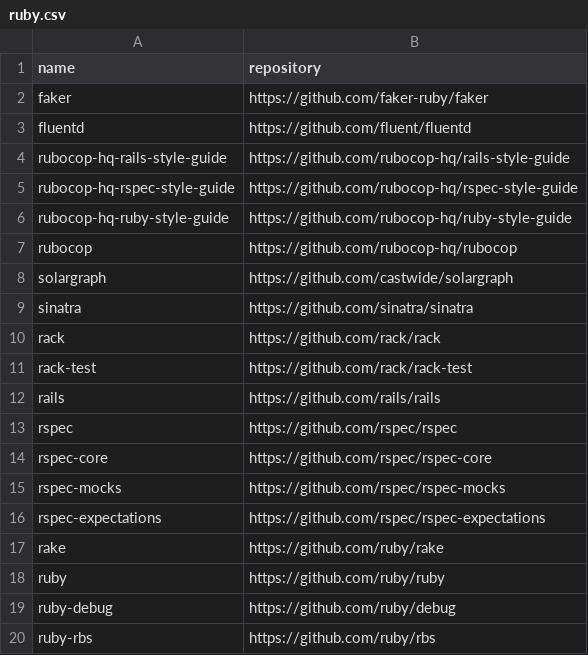
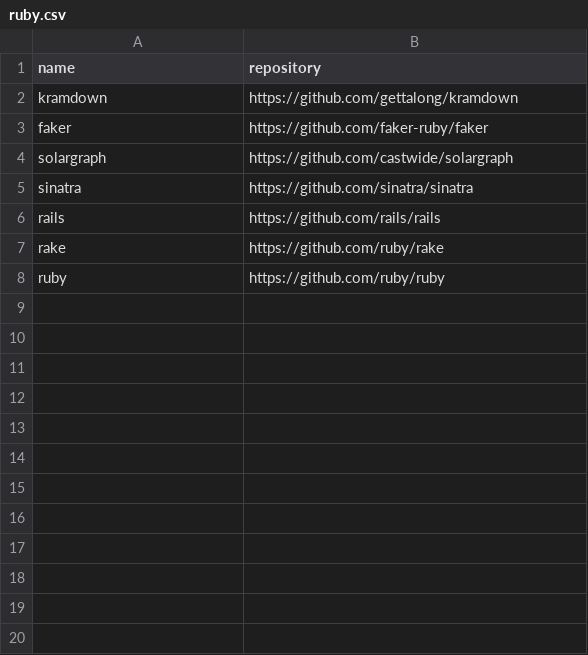
Before and after one commit to easbarba/lar, a CSV file: .config/floss/ruby.csv, drawn as a sheet; removed rows and columns are numbered as before the commit, all else as after; the diff names each change by its address in the sheet, - before the commit and + after, or states it on an @@ line.

Commit message:
floss/ruby: add kramdown and rm undesired repos

```diff
--- a/.config/floss/ruby.csv
+++ b/.config/floss/ruby.csv
+row 2: kramdown | https://github.com/gettalong/kramdown
-row 3: fluentd | https://github.com/fluent/fluentd
-row 4: rubocop-hq-rails-style-guide | https://github.com/rubocop-hq/rails-style-guide
-row 5: rubocop-hq-rspec-style-guide | https://github.com/rubocop-hq/rspec-style-guide
-row 6: rubocop-hq-ruby-style-guide | https://github.com/rubocop-hq/ruby-style-guide
-row 7: rubocop | https://github.com/rubocop-hq/rubocop
-row 10: rack | https://github.com/rack/rack
-row 11: rack-test | https://github.com/rack/rack-test
-row 13: rspec | https://github.com/rspec/rspec
-row 14: rspec-core | https://github.com/rspec/rspec-core
-row 15: rspec-mocks | https://github.com/rspec/rspec-mocks
-row 16: rspec-expectations | https://github.com/rspec/rspec-expectations
-row 19: ruby-debug | https://github.com/ruby/debug
-row 20: ruby-rbs | https://github.com/ruby/rbs
```
